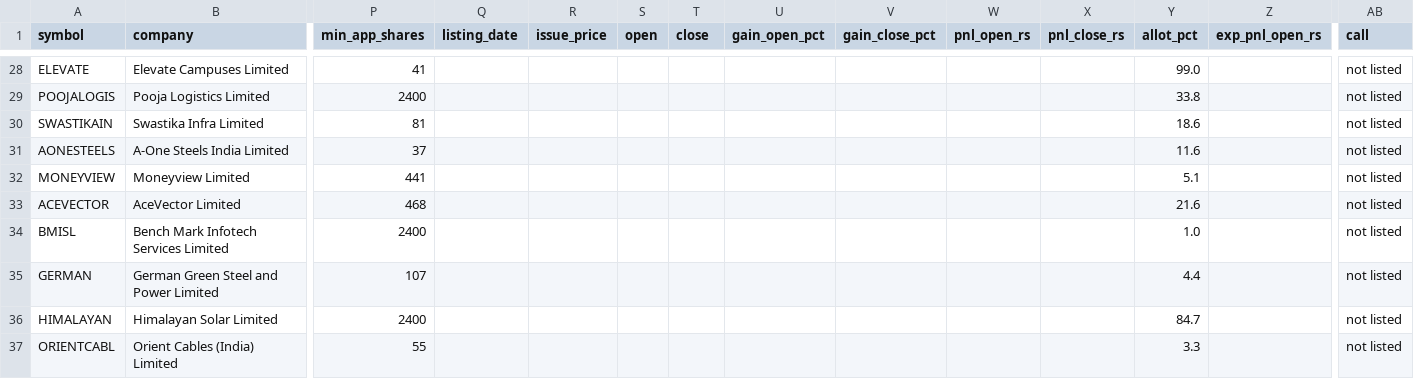
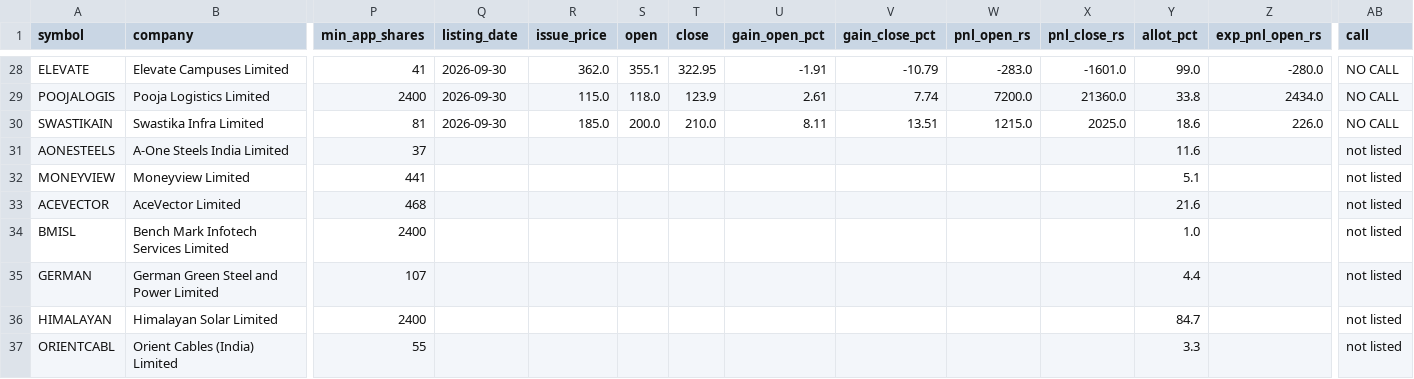
Before and after one commit to rathirahul46/ipo-track-record-public, a CSV file: ledger.csv, drawn as a sheet; only a part is shown, gaps mark what is left out; the diff covers the shown part only; the diff names each change by its address in the sheet, - before the commit and + after, or states it on an @@ line.

```diff
--- a/ledger.csv
+++ b/ledger.csv
-Q28:Q30 (listing_date): (empty)
+Q28:Q30 (listing_date): 2026-09-30
-R28 (issue_price): (empty)
+R28 (issue_price): 362.0
-S28 (open): (empty)
+S28 (open): 355.1
-T28 (close): (empty)
+T28 (close): 322.95
-U28 (gain_open_pct): (empty)
+U28 (gain_open_pct): -1.91
-V28 (gain_close_pct): (empty)
+V28 (gain_close_pct): -10.79
-W28 (pnl_open_rs): (empty)
+W28 (pnl_open_rs): -283.0
-X28 (pnl_close_rs): (empty)
+X28 (pnl_close_rs): -1601.0
-Z28 (exp_pnl_open_rs): (empty)
+Z28 (exp_pnl_open_rs): -280.0
-AB28:AB30 (call): not listed
+AB28:AB30 (call): NO CALL
-R29 (issue_price): (empty)
+R29 (issue_price): 115.0
-S29 (open): (empty)
+S29 (open): 118.0
-T29 (close): (empty)
+T29 (close): 123.9
-U29 (gain_open_pct): (empty)
+U29 (gain_open_pct): 2.61
-V29 (gain_close_pct): (empty)
+V29 (gain_close_pct): 7.74
-W29 (pnl_open_rs): (empty)
+W29 (pnl_open_rs): 7200.0
-X29 (pnl_close_rs): (empty)
+X29 (pnl_close_rs): 21360.0
-Z29 (exp_pnl_open_rs): (empty)
+Z29 (exp_pnl_open_rs): 2434.0
-R30 (issue_price): (empty)
+R30 (issue_price): 185.0
-S30 (open): (empty)
+S30 (open): 200.0
-T30 (close): (empty)
+T30 (close): 210.0
-U30 (gain_open_pct): (empty)
+U30 (gain_open_pct): 8.11
-V30 (gain_close_pct): (empty)
+V30 (gain_close_pct): 13.51
-W30 (pnl_open_rs): (empty)
+W30 (pnl_open_rs): 1215.0
-X30 (pnl_close_rs): (empty)
+X30 (pnl_close_rs): 2025.0
-Z30 (exp_pnl_open_rs): (empty)
+Z30 (exp_pnl_open_rs): 226.0
```
Also changed, not shown: 63 edited cells elsewhere in this file, 1 other file.
